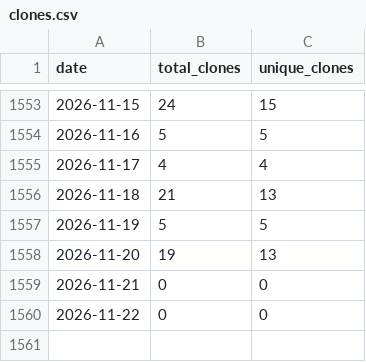
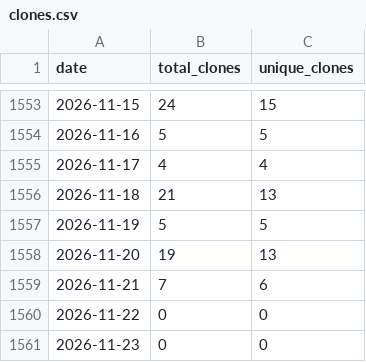
Before and after one commit to wumphlett/COMP-5630, a CSV file: .traffic/clones.csv, drawn as a sheet; only a part is shown, gaps mark what is left out.

Commit message:
Updating repository traffic

```diff
--- a/.traffic/clones.csv
+++ b/.traffic/clones.csv
@@ -1558,3 +1558,4 @@ date,total_clones,unique_clones
 2026-11-20,19,13
-2026-11-21,0,0
+2026-11-21,7,6
 2026-11-22,0,0
+2026-11-23,0,0
```
Also changed, not shown: .traffic/views.csv, 3 other files.
